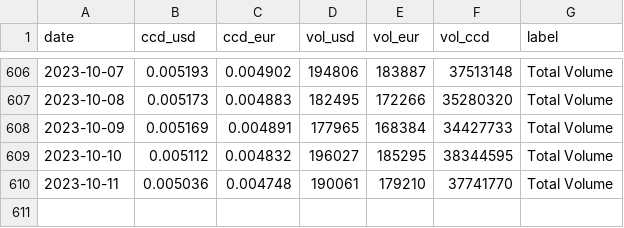
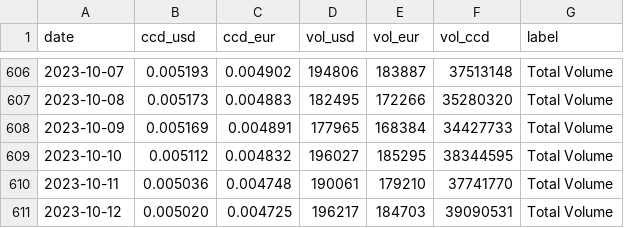
Before and after one commit to sderuiter/concordium-network-statistics, a CSV file: network-ccd-coingecko.csv, drawn as a sheet; only a part is shown, gaps mark what is left out.

```diff
--- a/network-ccd-coingecko.csv
+++ b/network-ccd-coingecko.csv
@@ -610 +610,2 @@ date,ccd_usd,ccd_eur,vol_usd,vol_eur,vol_ccd,label
 2023-10-11,0.005036,0.004748,190061,179210,37741770,Total Volume
+2023-10-12,0.005020,0.004725,196217,184703,39090531,Total Volume
```
Also changed, not shown: network-ccd-classified-pools.csv, network-ccd-classified.csv, 24 other files.
